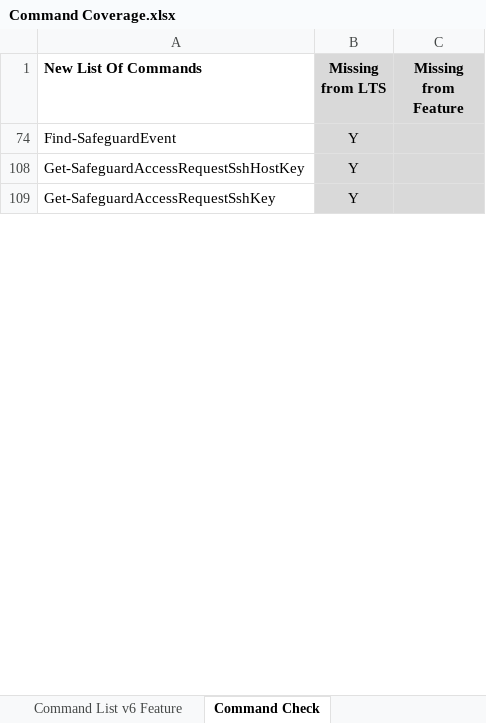
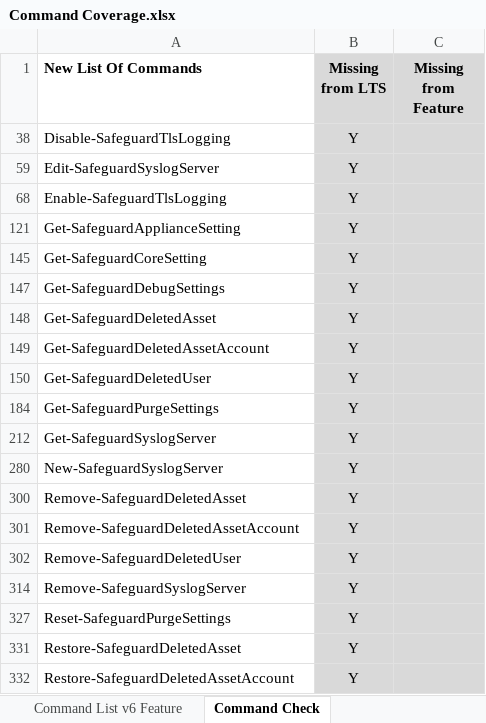
Before and after one commit to JeffHarkavy/SafeguardCmdletTesting, an Excel workbook: Command Coverage.xlsx, sheet Command Check, drawn as a sheet; only a part is shown; values as stored, in another font and other column widths than the file's, no borders; addresses are those after the commit; the diff covers the shown part only; the diff names each change by its address in the sheet, - before the commit and + after, or states it on an @@ line.

Commit message:
- added some new cmdlet tests for Feature branch (Settings, DeletedThings, etc.) - Fix createuser function to work on exact name match - Added new Settings test block - Added a script to clean up output subdirectories

```diff
--- a/Command Coverage.xlsx (sheet Command Check)
+++ b/Command Coverage.xlsx (sheet Command Check)
+row 38: Disable-SafeguardTlsLogging | Y
-A59 (New List Of Commands): Find-SafeguardEvent
+A59 (New List Of Commands): Edit-SafeguardSyslogServer
+row 68: Enable-SafeguardTlsLogging | Y
+row 121: Get-SafeguardApplianceSetting | Y
+row 145: Get-SafeguardCoreSetting | Y
+row 147: Get-SafeguardDebugSettings | Y
+row 148: Get-SafeguardDeletedAsset | Y
-A149 (New List Of Commands): Get-SafeguardAccessRequestSshHostKey
+A149 (New List Of Commands): Get-SafeguardDeletedAssetAccount
+row 150: Get-SafeguardDeletedUser | Y
+row 184: Get-SafeguardPurgeSettings | Y
+row 212: Get-SafeguardSyslogServer | Y
+row 280: New-SafeguardSyslogServer | Y
+row 300: Remove-SafeguardDeletedAsset | Y
+row 301: Remove-SafeguardDeletedAssetAccount | Y
+row 302: Remove-SafeguardDeletedUser | Y
+row 314: Remove-SafeguardSyslogServer | Y
+row 327: Reset-SafeguardPurgeSettings | Y
+row 331: Restore-SafeguardDeletedAsset | Y
-A332 (New List Of Commands): Get-SafeguardAccessRequestSshKey
+A332 (New List Of Commands): Restore-SafeguardDeletedAssetAccount
```
Also changed, not shown: 28 added rows and 2 edited cells elsewhere in this sheet, sheet Command List v6 Feature, formulas that keep their value, hidden cells, 8 other files.
